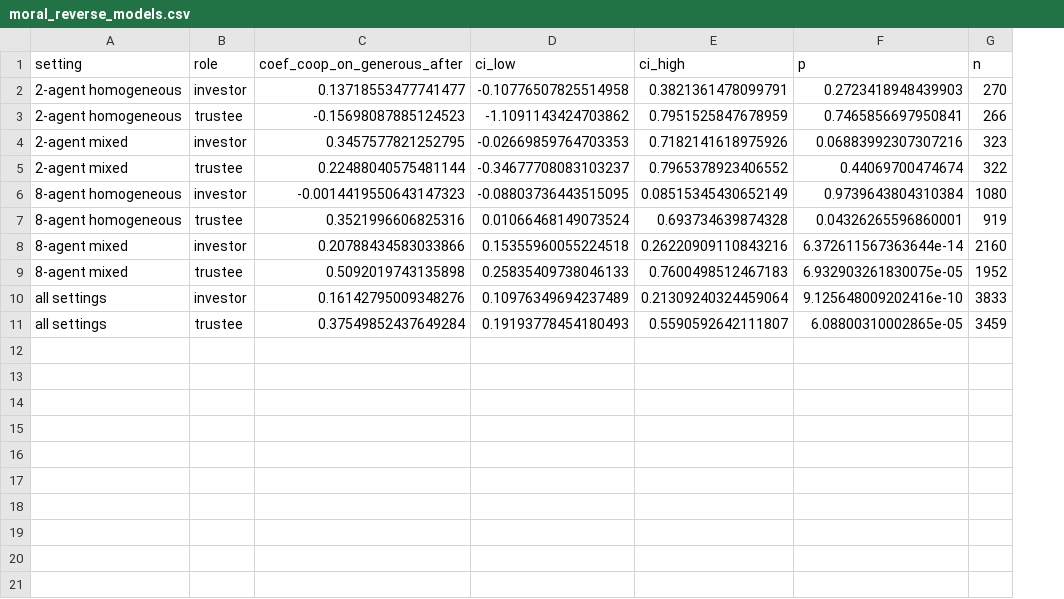
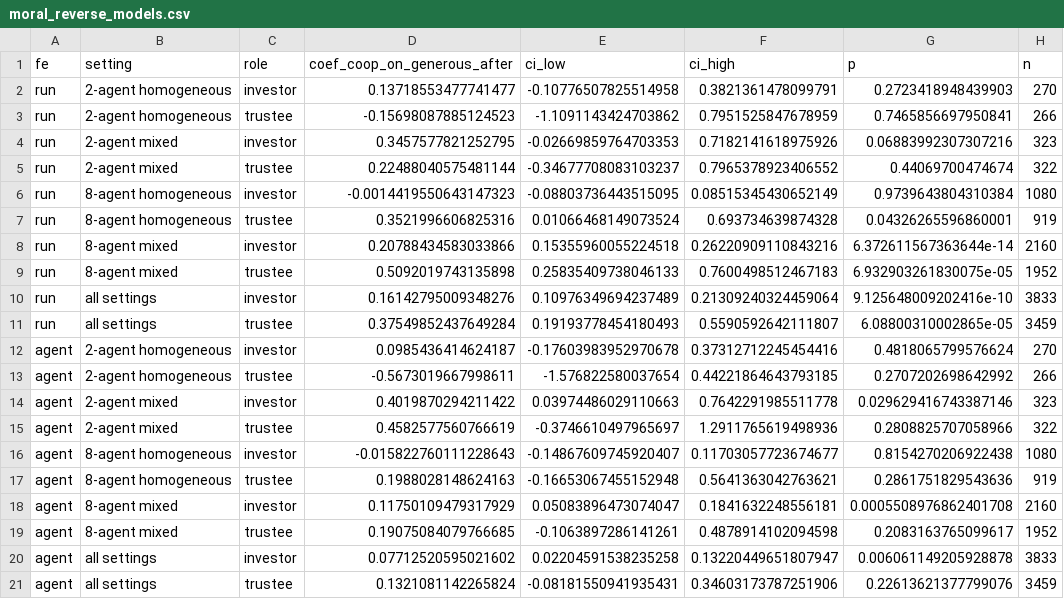
Before and after one commit to aronvallinder/nips-linguistic-evolution-toolkit, a CSV file: docs/figures/linguistic_analysis_20260923/moral_reverse_models.csv, drawn as a sheet; the diff names each change by its address in the sheet, - before the commit and + after, or states it on an @@ line.

```diff
--- a/docs/figures/linguistic_analysis_20260923/moral_reverse_models.csv
+++ b/docs/figures/linguistic_analysis_20260923/moral_reverse_models.csv
+column A (fe), rows 2-11: all run
+row 12: agent | 2-agent homogeneous | investor | 0.0985436414624187 | -0.17603983952970678 | 0.37312712245454416 | 0.4818065799576624 | 270
+row 13: agent | 2-agent homogeneous | trustee | -0.5673019667998611 | -1.576822580037654 | 0.44221864643793185 | 0.2707202698642992 | 266
+row 14: agent | 2-agent mixed | investor | 0.4019870294211422 | 0.03974486029110663 | 0.7642291985511778 | 0.029629416743387146 | 323
+row 15: agent | 2-agent mixed | trustee | 0.4582577560766619 | -0.3746610497965697 | 1.2911765619498936 | 0.2808825707058966 | 322
+row 16: agent | 8-agent homogeneous | investor | -0.015822760111228643 | -0.14867609745920407 | 0.11703057723674677 | 0.8154270206922438 | 1080
+row 17: agent | 8-agent homogeneous | trustee | 0.1988028148624163 | -0.16653067455152948 | 0.5641363042763621 | 0.2861751829543636 | 919
+row 18: agent | 8-agent mixed | investor | 0.11750109479317929 | 0.05083896473074047 | 0.1841632248556181 | 0.0005508976862401708 | 2160
+row 19: agent | 8-agent mixed | trustee | 0.19075084079766685 | -0.1063897286141261 | 0.4878914102094598 | 0.2083163765099617 | 1952
+row 20: agent | all settings | investor | 0.07712520595021602 | 0.02204591538235258 | 0.13220449651807947 | 0.006061149205928878 | 3833
+row 21: agent | all settings | trustee | 0.1321081142265824 | -0.08181550941935431 | 0.34603173787251906 | 0.22613621377799076 | 3459
```
Also changed, not shown: docs/figures/linguistic_analysis_20260923/moral_reverse_models_deepseek__deepseek-v4-flash.csv, 3 other files.
